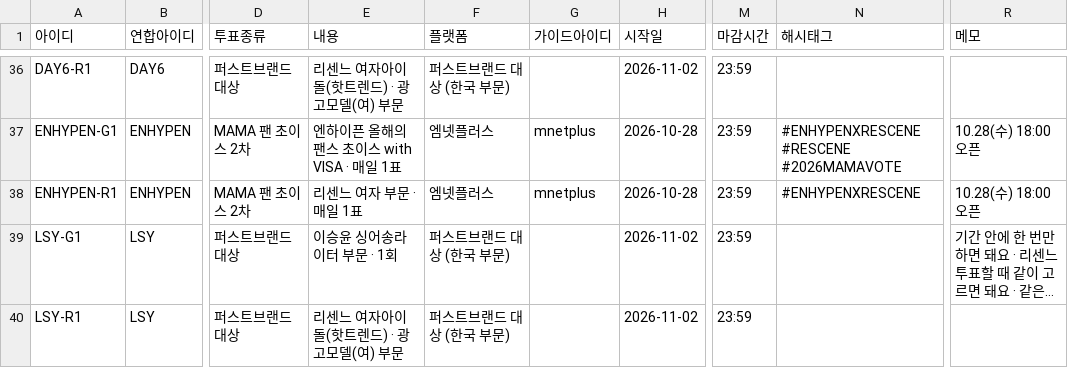
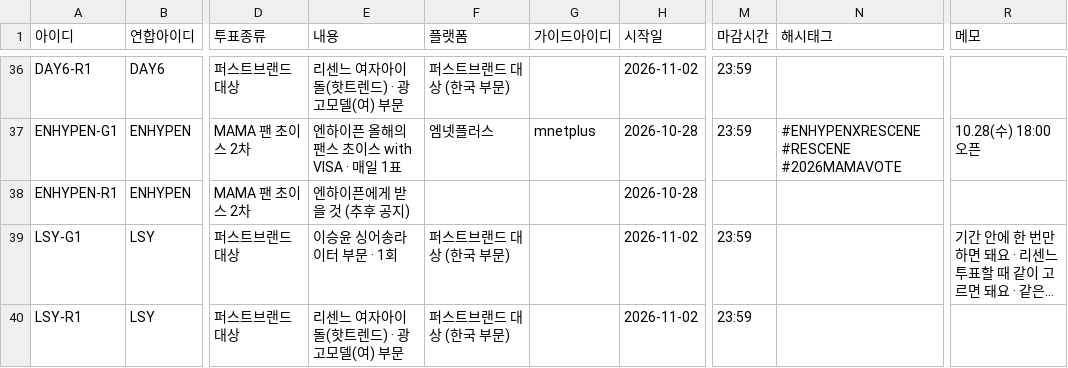
Before and after one commit to WONIWONIWONIWONI/todo, a CSV file: sheet-templates/할일.csv, drawn as a sheet; only a part is shown, gaps mark what is left out; long unchanged cells end in …; the diff names each change by its address in the sheet, - before the commit and + after, or states it on an @@ line.

```diff
--- a/sheet-templates/할일.csv
+++ b/sheet-templates/할일.csv
-E38 (내용): 리센느 여자 부문 · 매일 1표
+E38 (내용): 엔하이픈에게 받을 것 (추후 공지)
-F38 (플랫폼): 엠넷플러스
+F38 (플랫폼): (empty)
-G38 (가이드아이디): mnetplus
+G38 (가이드아이디): (empty)
-M38 (마감시간): 23:59
+M38 (마감시간): (empty)
-N38 (해시태그): #ENHYPENXRESCENE
+N38 (해시태그): (empty)
-R38 (메모): 10.28(수) 18:00 오픈
+R38 (메모): (empty)
```
Also changed, not shown: 3 other files.
